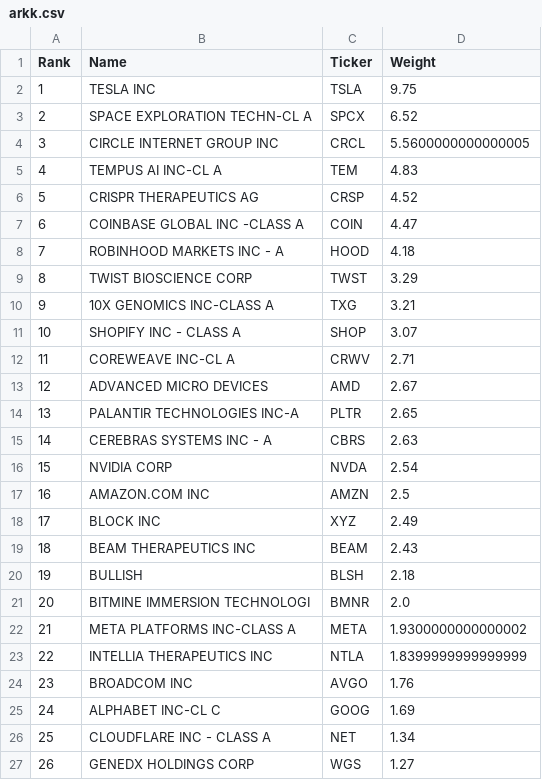
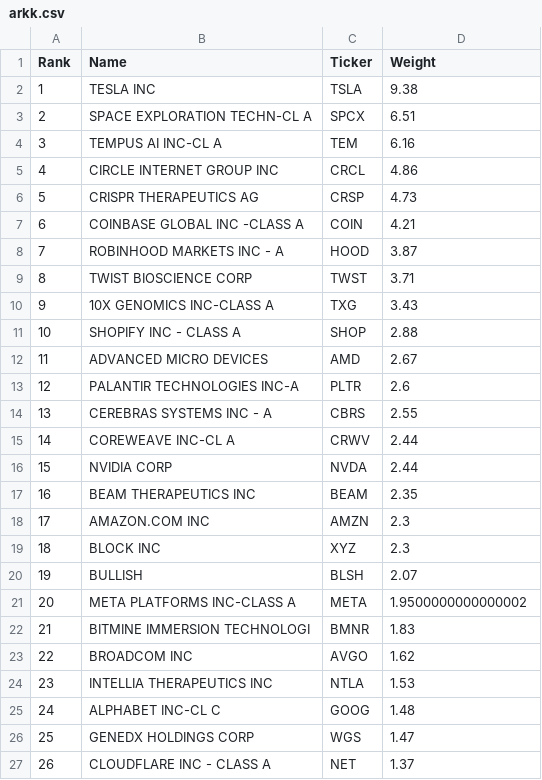
Before and after one commit to chartsmaster1/watchlist-utils, a CSV file: public/data/arkk.csv, drawn as a sheet; only a part is shown; removed rows and columns are numbered as before the commit, all else as after; the diff covers the shown part only; the diff names each change by its address in the sheet, - before the commit and + after, or states it on an @@ line.

```diff
--- a/public/data/arkk.csv
+++ b/public/data/arkk.csv
-D2 (Weight): 9.75
+D2 (Weight): 9.38
-D3 (Weight): 6.52
+D3 (Weight): 6.51
-row 4: 3 | CIRCLE INTERNET GROUP INC | CRCL | 5.5600000000000005
@@ column A (Rank) renumbered between rows 4 and 35 @@
-D4 (Weight): 4.83
+D4 (Weight): 6.16
+row 5: 4 | CIRCLE INTERNET GROUP INC | CRCL | 4.86
-D6 (Weight): 4.52
+D6 (Weight): 4.73
-D7 (Weight): 4.47
+D7 (Weight): 4.21
-D8 (Weight): 4.18
+D8 (Weight): 3.87
-D9 (Weight): 3.29
+D9 (Weight): 3.71
-D10 (Weight): 3.21
+D10 (Weight): 3.43
-D11 (Weight): 3.07
+D11 (Weight): 2.88
-row 12: 11 | COREWEAVE INC-CL A | CRWV | 2.71
-D13 (Weight): 2.65
+D13 (Weight): 2.6
-D14 (Weight): 2.63
+D14 (Weight): 2.55
+row 15: 14 | COREWEAVE INC-CL A | CRWV | 2.44
-D16 (Weight): 2.54
+D16 (Weight): 2.44
+row 17: 16 | BEAM THERAPEUTICS INC | BEAM | 2.35
-D18 (Weight): 2.5
+D18 (Weight): 2.3
-D19 (Weight): 2.49
+D19 (Weight): 2.3
-row 19: 18 | BEAM THERAPEUTICS INC | BEAM | 2.43
-D20 (Weight): 2.18
+D20 (Weight): 2.07
-row 21: 20 | BITMINE IMMERSION TECHNOLOGI | BMNR | 2.0
-D21 (Weight): 1.9300000000000002
+D21 (Weight): 1.9500000000000002
-row 23: 22 | INTELLIA THERAPEUTICS INC | NTLA | 1.8399999999999999
+row 22: 21 | BITMINE IMMERSION TECHNOLOGI | BMNR | 1.83
-D23 (Weight): 1.76
+D23 (Weight): 1.62
+row 24: 23 | INTELLIA THERAPEUTICS INC | NTLA | 1.53
-D25 (Weight): 1.69
+D25 (Weight): 1.48
-row 26: 25 | CLOUDFLARE INC - CLASS A | NET | 1.34
-D26 (Weight): 1.27
+D26 (Weight): 1.47
+row 27: 26 | CLOUDFLARE INC - CLASS A | NET | 1.37
```
Also changed, not shown: 4 added rows, 5 removed rows and 12 edited cells elsewhere in this file, public/data/arkk_holdings.csv, public/data/coins.csv, 15 other files.
